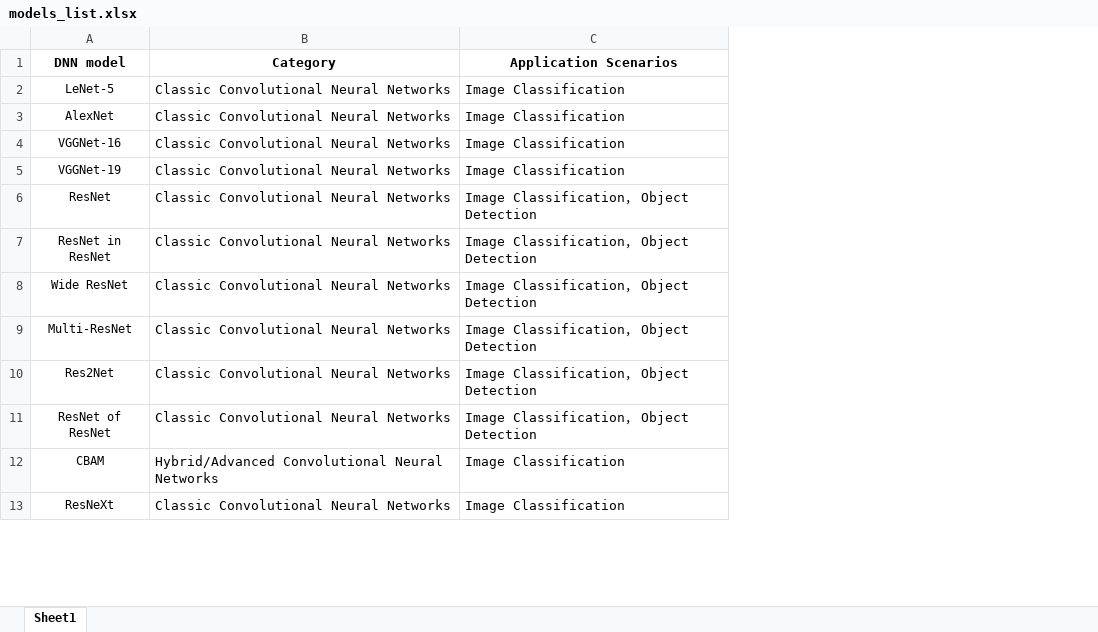
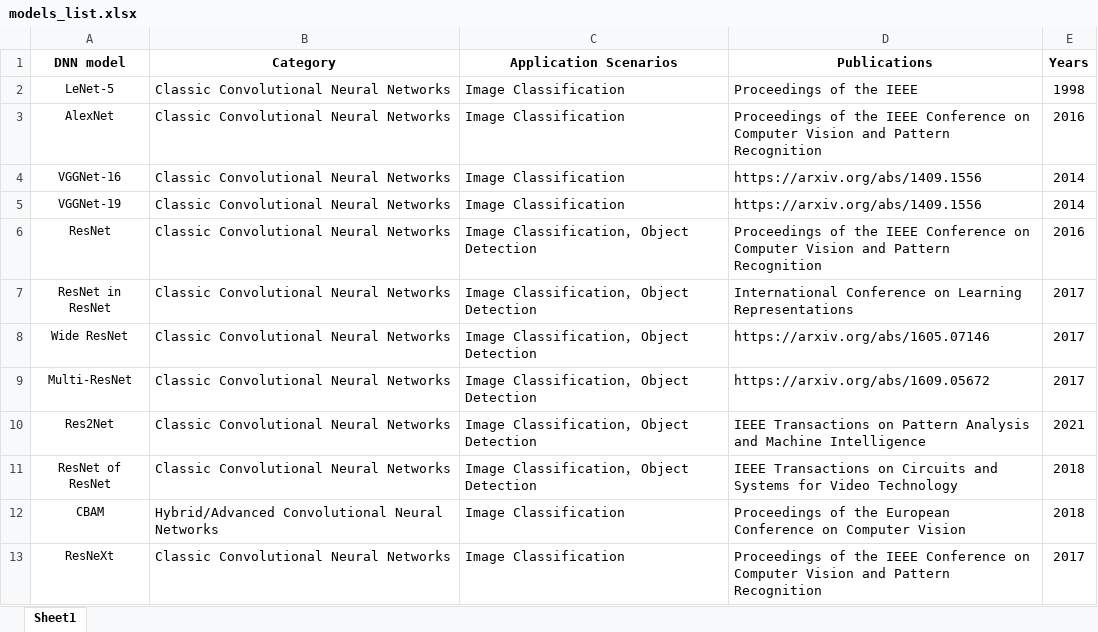
Before and after one commit to DeepEval/DeepEval, an Excel workbook: benchmark/resource/models_list.xlsx, sheet Sheet1, drawn as a sheet; only a part is shown; values as stored, in another font and other column widths than the file's, no borders; the diff names each change by its address in the sheet, - before the commit and + after, or states it on an @@ line.

Commit message:
update

```diff
--- a/benchmark/resource/models_list.xlsx (sheet Sheet1)
+++ b/benchmark/resource/models_list.xlsx (sheet Sheet1)
+column D (Publications), rows 2-13: Proceedings of the IEEE | Proceedings of the IEEE Conference on Computer Vision and Pattern Recognition | https://arxiv.org/abs/1409.1556 | https://arxiv.org/abs/1409.1556 | Proceedings of the IEEE Conference on Computer Vision and Pattern Recognition | International Conference on Learning Representations | https://arxiv.org/abs/1605.07146 | https://arxiv.org/abs/1609.05672 | IEEE Transactions on Pattern Analysis and Machine Intelligence | IEEE Transactions on Circuits and Systems for Video Technology | Proceedings of the European Conference on Computer Vision | Proceedings of the IEEE Conference on Computer Vision and Pattern Recognition
+column E (Years), rows 2-13: 1998 | 2016 | 2014 | 2014 | 2016 | 2017 | 2017 | 2017 | 2021 | 2018 | 2018 | 2017
```
